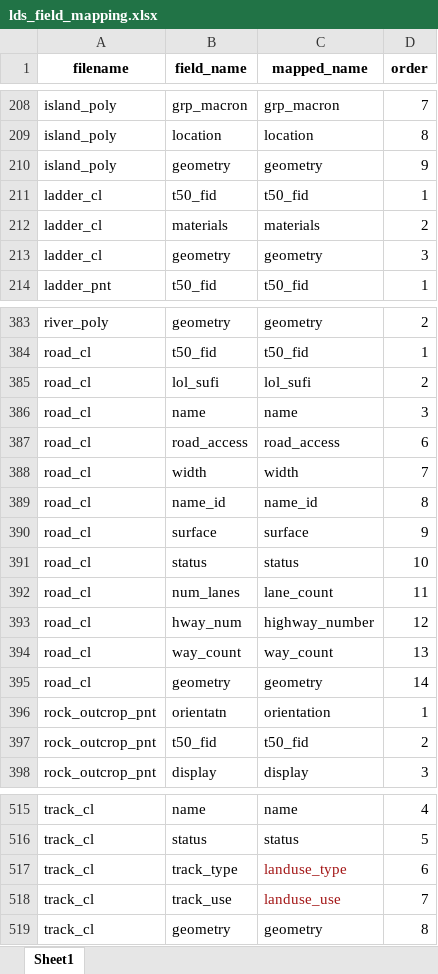
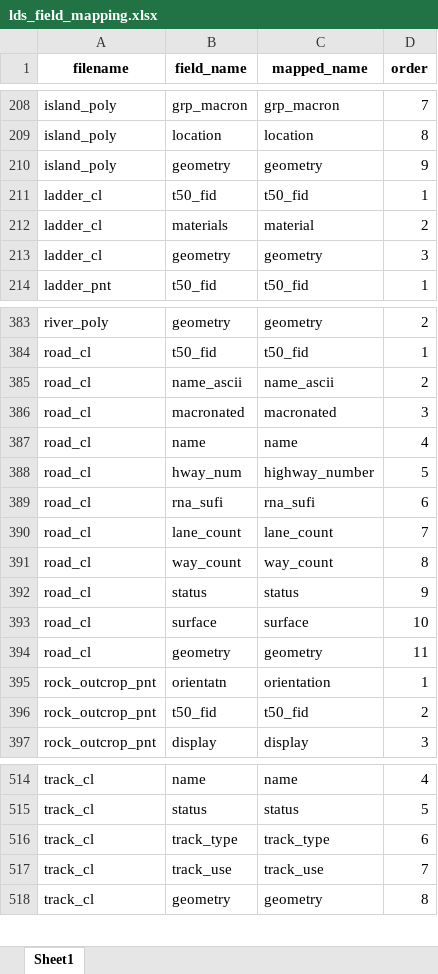
Before and after one commit to linz/topographic-system, an Excel workbook: packages/data/topo50-import/model/export/lds/lds_field_mapping.xlsx, sheet Sheet1, drawn as a sheet; only a part is shown, gaps mark what is left out; values as stored, in another font and other column widths than the file's, no borders; removed rows and columns are numbered as before the commit, all else as after; the diff names each change by its address in the sheet, - before the commit and + after, or states it on an @@ line.

Commit message:
feat: re-export data model as lds shp format

```diff
--- a/packages/data/topo50-import/model/export/lds/lds_field_mapping.xlsx (sheet Sheet1)
+++ b/packages/data/topo50-import/model/export/lds/lds_field_mapping.xlsx (sheet Sheet1)
-C212 (mapped_name): materials
+C212 (mapped_name): material
-B385 (field_name): lol_sufi
+B385 (field_name): name_ascii
-C385 (mapped_name): lol_sufi
+C385 (mapped_name): name_ascii
+row 386: road_cl | macronated | macronated | 3
-D387 (order): 3
+D387 (order): 4
+row 388: road_cl | hway_num | highway_number | 5
-B389 (field_name): road_access
+B389 (field_name): rna_sufi
-C389 (mapped_name): road_access
+C389 (mapped_name): rna_sufi
-B390 (field_name): width
+B390 (field_name): lane_count
-C390 (mapped_name): width
+C390 (mapped_name): lane_count
-B391 (field_name): name_id
+B391 (field_name): way_count
-C391 (mapped_name): name_id
+C391 (mapped_name): way_count
-B392 (field_name): surface
+B392 (field_name): status
-C392 (mapped_name): surface
+C392 (mapped_name): status
-B393 (field_name): status
+B393 (field_name): surface
-C393 (mapped_name): status
+C393 (mapped_name): surface
-row 392: road_cl | num_lanes | lane_count | 11
-row 393: road_cl | hway_num | highway_number | 12
-row 394: road_cl | way_count | way_count | 13
-D394 (order): 14
+D394 (order): 11
-C516 (mapped_name): landuse_type
+C516 (mapped_name): track_type
-C516:C517 text colour: #A31515
+C516:C517 text colour: black
-C517 (mapped_name): landuse_use
+C517 (mapped_name): track_use
```
Also changed, not shown: 4 other files.
